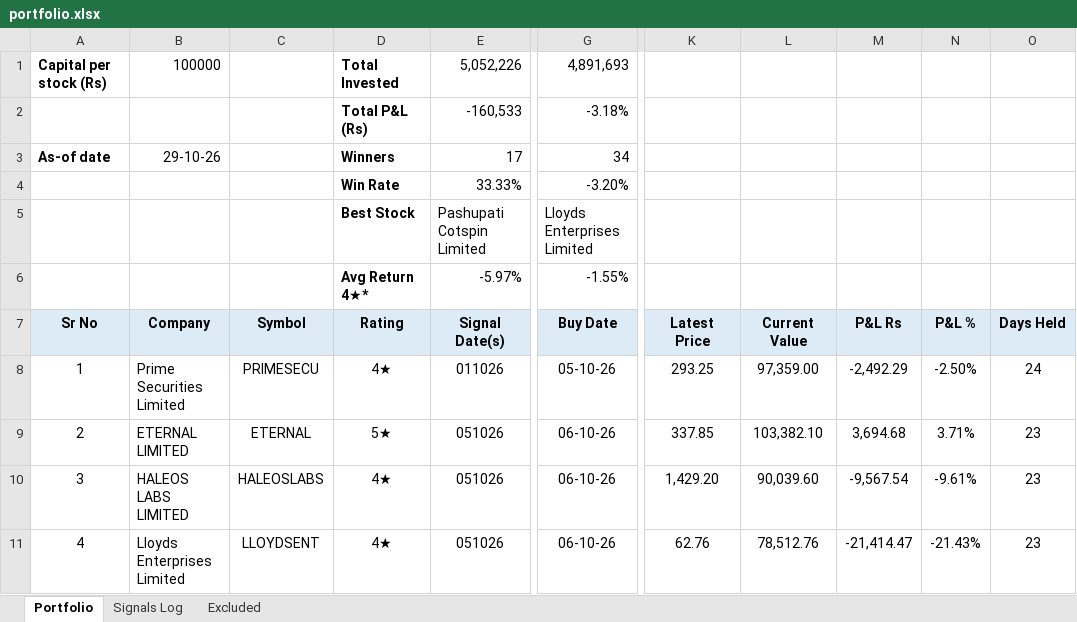
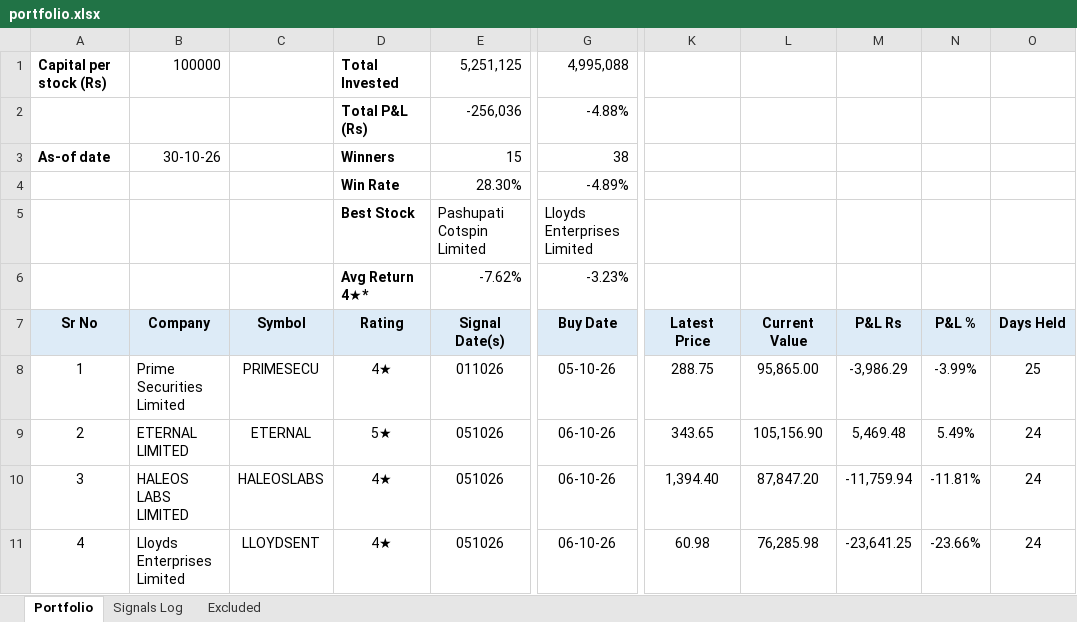
Before and after one commit to learningblueoceancapital-png/nse-deals-monitor, an Excel workbook: portfolio.xlsx, sheet Portfolio, drawn as a sheet; only a part is shown, gaps mark what is left out; values as stored, in another font and other column widths than the file's, no borders; conditional formats not drawn; the diff covers the shown part only; the diff names each change by its address in the sheet, - before the commit and + after, or states it on an @@ line.

```diff
--- a/portfolio.xlsx (sheet Portfolio)
+++ b/portfolio.xlsx (sheet Portfolio)
-E1 (Signal Date(s)): 5,052,226
+E1 (Signal Date(s)): 5,251,125
-G1 (Buy Date): 4,891,693
+G1 (Buy Date): 4,995,088
-E2 (Signal Date(s)): -160,533
+E2 (Signal Date(s)): -256,036
-G2 (Buy Date): -3.18%
+G2 (Buy Date): -4.88%
-B3 (Company): 29-10-26
+B3 (Company): 30-10-26
-E3 (Signal Date(s)): 17
+E3 (Signal Date(s)): 15
-G3 (Buy Date): 34
+G3 (Buy Date): 38
-E4 (Signal Date(s)): 33.33%
+E4 (Signal Date(s)): 28.30%
-G4 (Buy Date): -3.20%
+G4 (Buy Date): -4.89%
-E6 (Signal Date(s)): -5.97%
+E6 (Signal Date(s)): -7.62%
-G6 (Buy Date): -1.55%
+G6 (Buy Date): -3.23%
-K8 (Latest Price): 293.25
+K8 (Latest Price): 288.75
-L8 (Current Value): 97,359.00
+L8 (Current Value): 95,865.00
-M8 (P&L Rs): -2,492.29
+M8 (P&L Rs): -3,986.29
-N8 (P&L %): -2.50%
+N8 (P&L %): -3.99%
-O8 (Days Held): 24
+O8 (Days Held): 25
-K9 (Latest Price): 337.85
+K9 (Latest Price): 343.65
-L9 (Current Value): 103,382.10
+L9 (Current Value): 105,156.90
-M9 (P&L Rs): 3,694.68
+M9 (P&L Rs): 5,469.48
-N9 (P&L %): 3.71%
+N9 (P&L %): 5.49%
-O9:O11 (Days Held): 23
+O9:O11 (Days Held): 24
-K10 (Latest Price): 1,429.20
+K10 (Latest Price): 1,394.40
-L10 (Current Value): 90,039.60
+L10 (Current Value): 87,847.20
-M10 (P&L Rs): -9,567.54
+M10 (P&L Rs): -11,759.94
-N10 (P&L %): -9.61%
+N10 (P&L %): -11.81%
-K11 (Latest Price): 62.76
+K11 (Latest Price): 60.98
-L11 (Current Value): 78,512.76
+L11 (Current Value): 76,285.98
-M11 (P&L Rs): -21,414.47
+M11 (P&L Rs): -23,641.25
-N11 (P&L %): -21.43%
+N11 (P&L %): -23.66%
```
Also changed, not shown: 260 edited cells elsewhere in this sheet, 3 other files.
